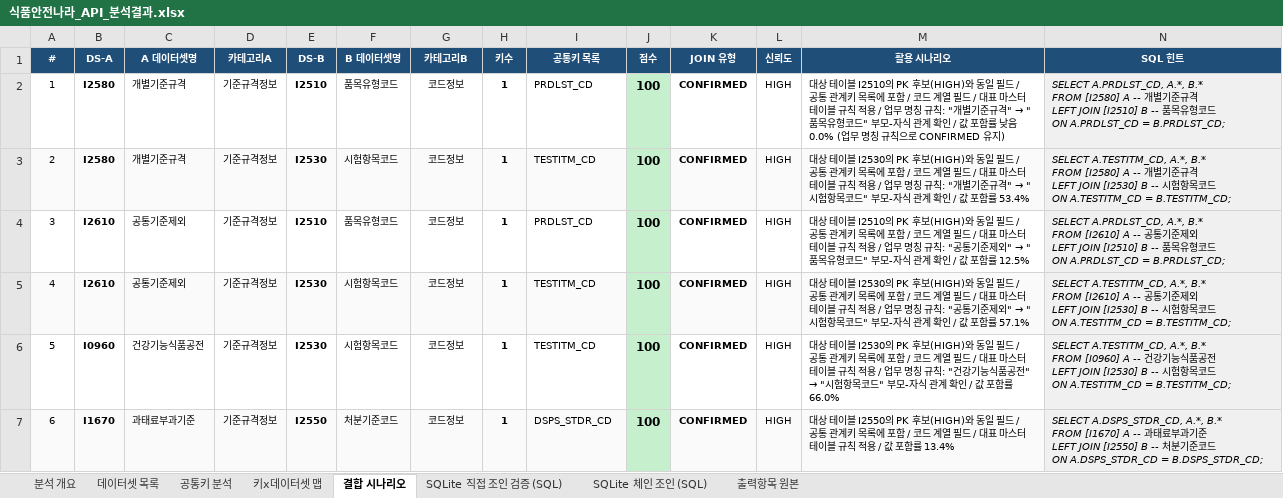
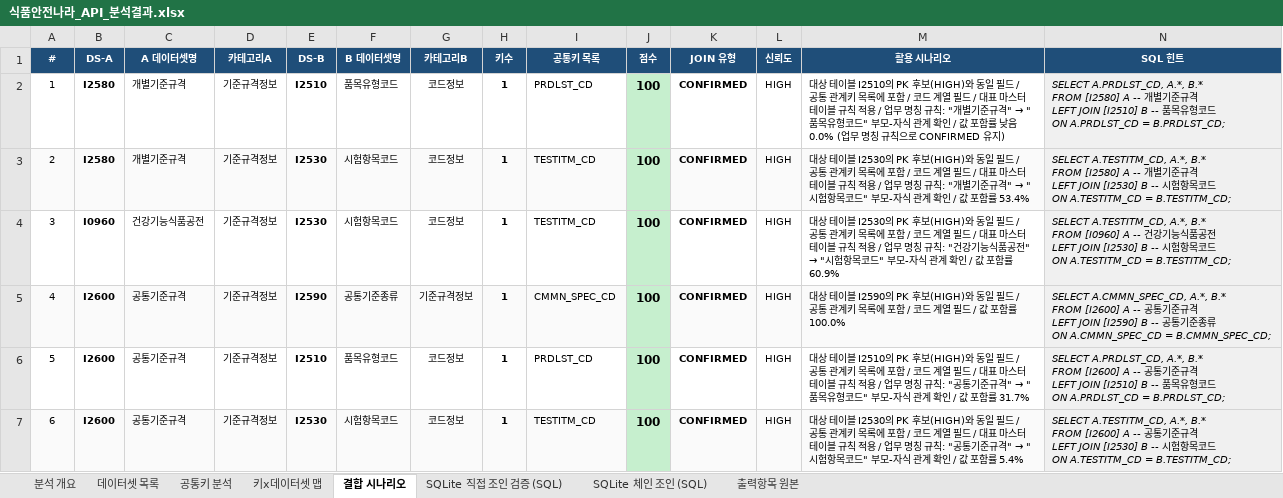
Before and after one commit to artiordex/food-safety, an Excel workbook: 식품안전나라_API_분석결과.xlsx, sheet 결합 시나리오, drawn as a sheet; only a part is shown; values as stored, in another font and other column widths than the file's, no borders; ↵ is a line break in a cell; the diff covers the shown part only; the diff names each change by its address in the sheet, - before the commit and + after, or states it on an @@ line.

```diff
--- a/식품안전나라_API_분석결과.xlsx (sheet 결합 시나리오)
+++ b/식품안전나라_API_분석결과.xlsx (sheet 결합 시나리오)
-B4 (DS-A): I2610
+B4 (DS-A): I0960
-C4 (A 데이터셋명): 공통기준제외
+C4 (A 데이터셋명): 건강기능식품공전
-E4 (DS-B): I2510
+E4 (DS-B): I2530
-F4 (B 데이터셋명): 품목유형코드
+F4 (B 데이터셋명): 시험항목코드
-I4 (공통키 목록): PRDLST_CD
+I4 (공통키 목록): TESTITM_CD
@@ M4 (활용 시나리오): …테이블 I2510의 PK 후보(HIGH)와 동일 필드 / 공통 관계키 목록에 포함 / 코드 계열 필드 / 대표 마스터 테이블 규칙 적용 / 업무 명칭 규칙: "공통기준제외" → "품목유형코드" 부모-자식 관계 확인 / 값 포함률 12.5% → …테이블 I2530의 PK 후보(HIGH)와 동일 필드 / 공통 관계키 목록에 포함 / 코드 계열 필드 / 대표 마스터 테이블 규칙 적용 / 업무 명칭 규칙: "건강기능식품공전" → "시험항목코드" 부모-자식 관계 확인 / 값 포함률 60.9% @@
-N4 (SQL 힌트): SELECT A.PRDLST_CD, A.*, B.* ↵ FROM [I2610] A -- 공통기준제외 ↵ LEFT JOIN [I2510] B -- 품목유형코드 ↵ ON A.PRDLST_CD = B.PRDLST_CD;
+N4 (SQL 힌트): SELECT A.TESTITM_CD, A.*, B.* ↵ FROM [I0960] A -- 건강기능식품공전 ↵ LEFT JOIN [I2530] B -- 시험항목코드 ↵ ON A.TESTITM_CD = B.TESTITM_CD;
-B5 (DS-A): I2610
+B5 (DS-A): I2600
-C5 (A 데이터셋명): 공통기준제외
+C5 (A 데이터셋명): 공통기준규격
-E5 (DS-B): I2530
+E5 (DS-B): I2590
-F5 (B 데이터셋명): 시험항목코드
+F5 (B 데이터셋명): 공통기준종류
-G5 (카테고리B): 코드정보
+G5 (카테고리B): 기준규격정보
-I5 (공통키 목록): TESTITM_CD
+I5 (공통키 목록): CMMN_SPEC_CD
@@ M5 (활용 시나리오): …테이블 I2530의 PK 후보(HIGH)와 동일 필드 / 공통 관계키 목록에 포함 / 코드 계열 필드 / 대표 마스터 테이블 규칙 적용 / 업무 명칭 규칙: "공통기준제외" → "시험항목코드" 부모-자식 관계 확인 / 값 포함률 57.1% → …테이블 I2590의 PK 후보(HIGH)와 동일 필드 / 공통 관계키 목록에 포함 / 코드 계열 필드 / 값 포함률 100.0% @@
-N5 (SQL 힌트): SELECT A.TESTITM_CD, A.*, B.* ↵ FROM [I2610] A -- 공통기준제외 ↵ LEFT JOIN [I2530] B -- 시험항목코드 ↵ ON A.TESTITM_CD = B.TESTITM_CD;
+N5 (SQL 힌트): SELECT A.CMMN_SPEC_CD, A.*, B.* ↵ FROM [I2600] A -- 공통기준규격 ↵ LEFT JOIN [I2590] B -- 공통기준종류 ↵ ON A.CMMN_SPEC_CD = B.CMMN_SPEC_CD;
-B6 (DS-A): I0960
+B6 (DS-A): I2600
-C6 (A 데이터셋명): 건강기능식품공전
+C6 (A 데이터셋명): 공통기준규격
-E6 (DS-B): I2530
+E6 (DS-B): I2510
-F6 (B 데이터셋명): 시험항목코드
+F6 (B 데이터셋명): 품목유형코드
-I6 (공통키 목록): TESTITM_CD
+I6 (공통키 목록): PRDLST_CD
@@ M6 (활용 시나리오): …테이블 I2530의 PK 후보(HIGH)와 동일 필드 / 공통 관계키 목록에 포함 / 코드 계열 필드 / 대표 마스터 테이블 규칙 적용 / 업무 명칭 규칙: "건강기능식품공전" → "시험항목코드" 부모-자식 관계 확인 / 값 포함률 66.0% → …테이블 I2510의 PK 후보(HIGH)와 동일 필드 / 공통 관계키 목록에 포함 / 코드 계열 필드 / 대표 마스터 테이블 규칙 적용 / 업무 명칭 규칙: "공통기준규격" → "품목유형코드" 부모-자식 관계 확인 / 값 포함률 31.7% @@
-N6 (SQL 힌트): SELECT A.TESTITM_CD, A.*, B.* ↵ FROM [I0960] A -- 건강기능식품공전 ↵ LEFT JOIN [I2530] B -- 시험항목코드 ↵ ON A.TESTITM_CD = B.TESTITM_CD;
+N6 (SQL 힌트): SELECT A.PRDLST_CD, A.*, B.* ↵ FROM [I2600] A -- 공통기준규격 ↵ LEFT JOIN [I2510] B -- 품목유형코드 ↵ ON A.PRDLST_CD = B.PRDLST_CD;
-B7 (DS-A): I1670
+B7 (DS-A): I2600
-C7 (A 데이터셋명): 과태료부과기준
+C7 (A 데이터셋명): 공통기준규격
-E7 (DS-B): I2550
+E7 (DS-B): I2530
-F7 (B 데이터셋명): 처분기준코드
+F7 (B 데이터셋명): 시험항목코드
-I7 (공통키 목록): DSPS_STDR_CD
+I7 (공통키 목록): TESTITM_CD
@@ M7 (활용 시나리오): …테이블 I2550의 PK 후보(HIGH)와 동일 필드 / 공통 관계키 목록에 포함 / 코드 계열 필드 / 대표 마스터 테이블 규칙 적용 / 값 포함률 13.4% → …테이블 I2530의 PK 후보(HIGH)와 동일 필드 / 공통 관계키 목록에 포함 / 코드 계열 필드 / 대표 마스터 테이블 규칙 적용 / 업무 명칭 규칙: "공통기준규격" → "시험항목코드" 부모-자식 관계 확인 / 값 포함률 5.4% @@
-N7 (SQL 힌트): SELECT A.DSPS_STDR_CD, A.*, B.* ↵ FROM [I1670] A -- 과태료부과기준 ↵ LEFT JOIN [I2550] B -- 처분기준코드 ↵ ON A.DSPS_STDR_CD = B.DSPS_STDR_CD;
+N7 (SQL 힌트): SELECT A.TESTITM_CD, A.*, B.* ↵ FROM [I2600] A -- 공통기준규격 ↵ LEFT JOIN [I2530] B -- 시험항목코드 ↵ ON A.TESTITM_CD = B.TESTITM_CD;
```
Also changed, not shown: 1 added row, 1 removed row, 1445 edited cells and cell formats elsewhere in this sheet, sheet SQLite 체인 조인 (SQL), sheet 출력항목 원본, sheet 데이터셋 목록, sheet 키x데이터셋 맵, sheet SQLite 직접 조인 검증 (SQL), sheet 공통키 분석, 1 more sheet, 25 other files.
